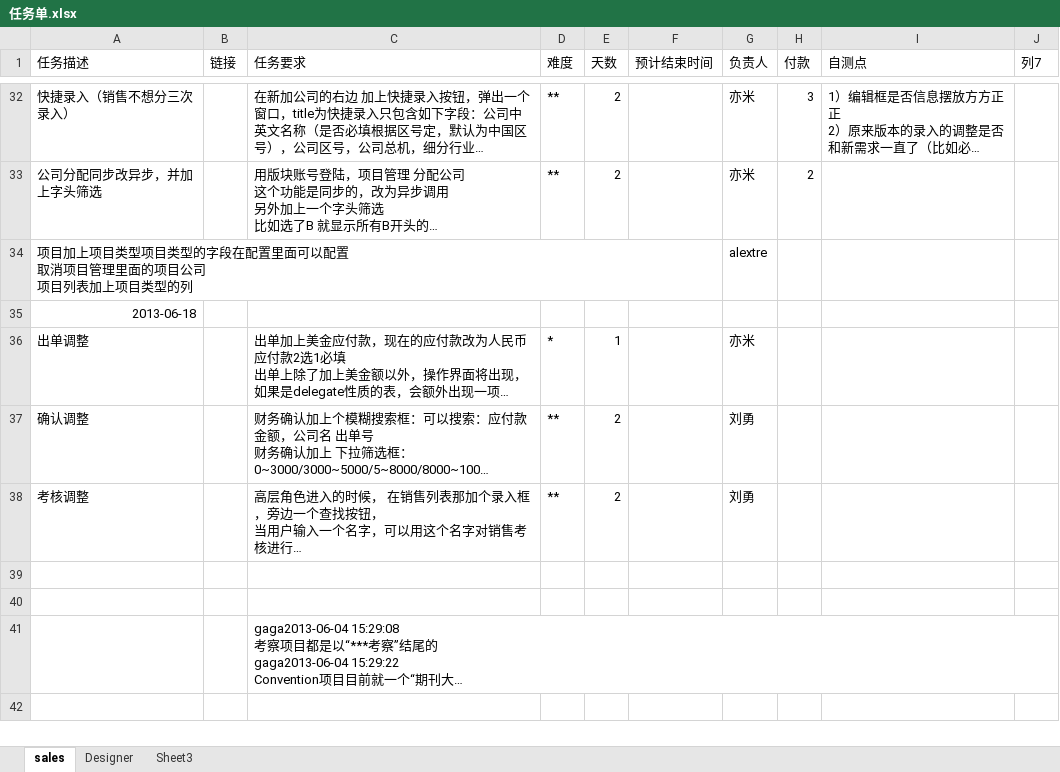
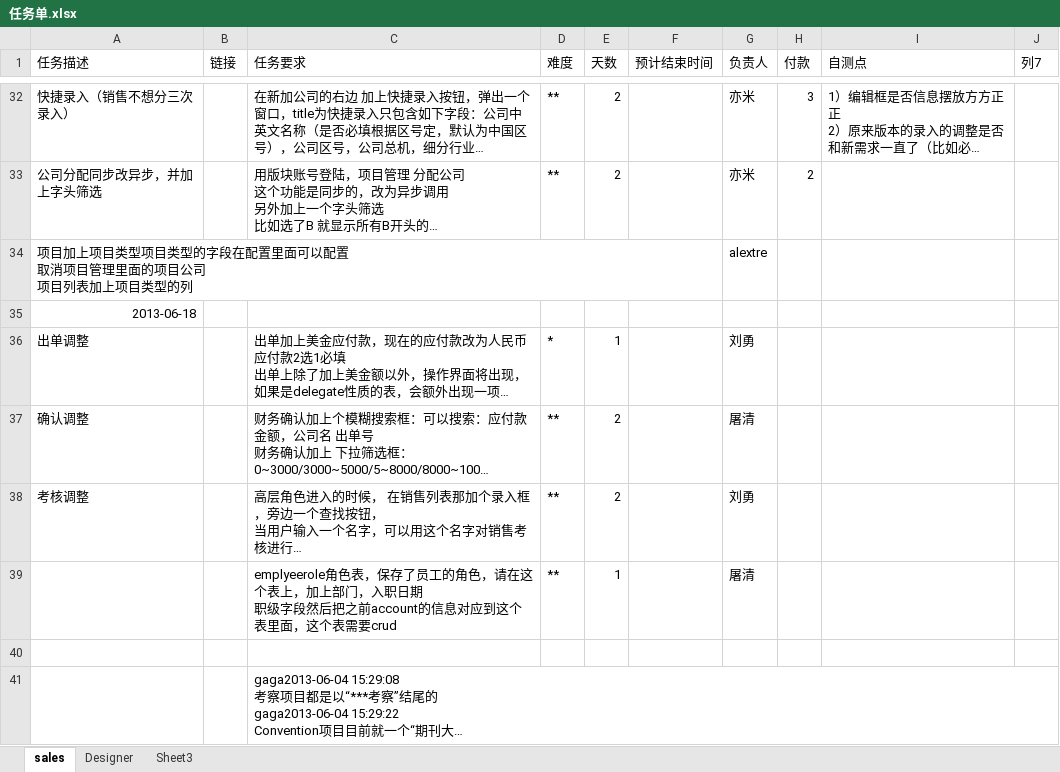
Before and after one commit to andrearustia6/cdmc-sales, an Excel workbook: Tasks/任务单.xlsx, sheet sales, drawn as a sheet; only a part is shown, gaps mark what is left out; long unchanged cells end in …; values as stored, in another font and other column widths than the file's, no borders; table styles not drawn; ↵ is a line break in a cell; the diff names each change by its address in the sheet, - before the commit and + after, or states it on an @@ line.

```diff
--- a/Tasks/任务单.xlsx (sheet sales)
+++ b/Tasks/任务单.xlsx (sheet sales)
-G36 (负责人): 亦米
+G36 (负责人): 刘勇
-G37 (负责人): 刘勇
+G37 (负责人): 屠清
-row 39: (empty)
+row 39:  |  | emplyeerole角色表，保存了员工的角色，请在这个表上，加上部门，入职日期 ↵ 职级字段然后把之前account的信息对应到这个表里面，这个表需要crud | ** | 1 |  | 屠清
```
